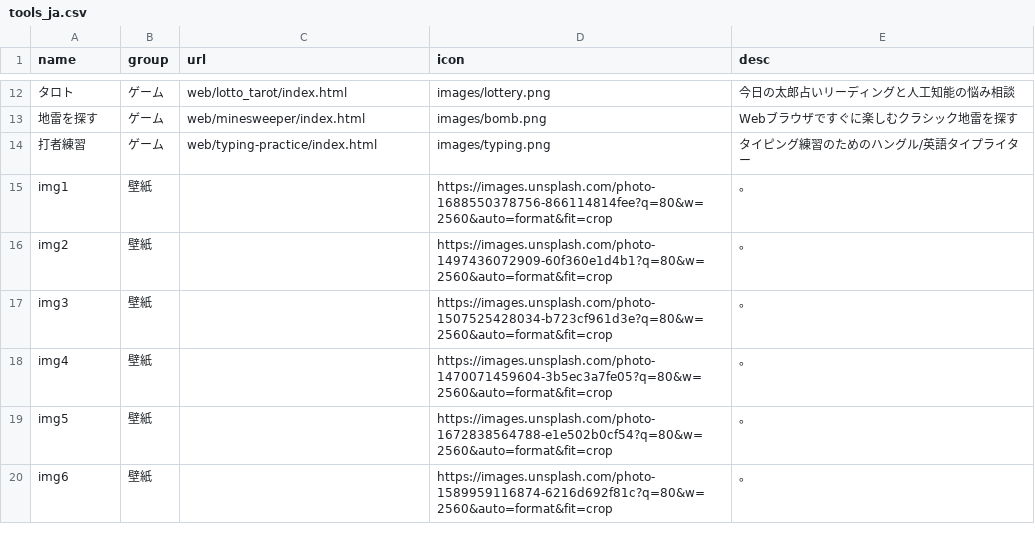
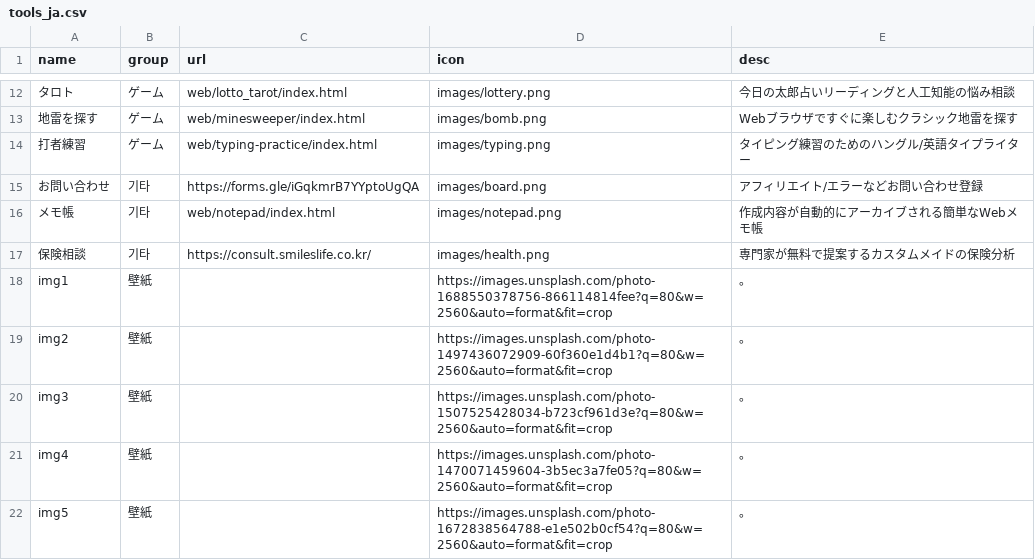
Before and after one commit to takionss/main, a CSV file: tools_ja.csv, drawn as a sheet; only a part is shown, gaps mark what is left out; the shorter side is filled out with more unchanged rows; the diff names each change by its address in the sheet, - before the commit and + after, or states it on an @@ line.

```diff
--- a/tools_ja.csv
+++ b/tools_ja.csv
+row 15: お問い合わせ | 기타 | https://forms.gle/iGqkmrB7YYptoUgQA | images/board.png | アフィリエイト/エラーなどお問い合わせ登録
+row 16: メモ帳 | 기타 | web/notepad/index.html | images/notepad.png | 作成内容が自動的にアーカイブされる簡単なWebメモ帳
+row 17: 保険相談 | 기타 | https://consult.smileslife.co.kr/ | images/health.png | 専門家が無料で提案するカスタムメイドの保険分析
```
Also changed, not shown: tools_en.csv, tools_es.csv, 6 other files.
